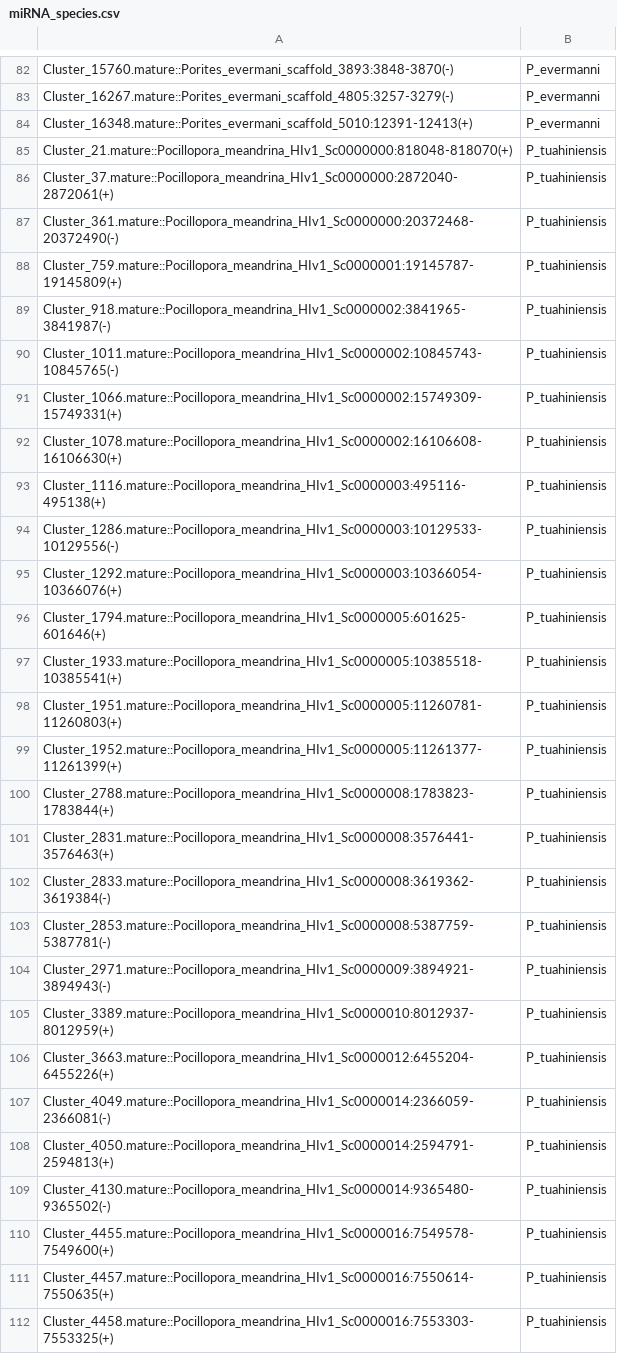
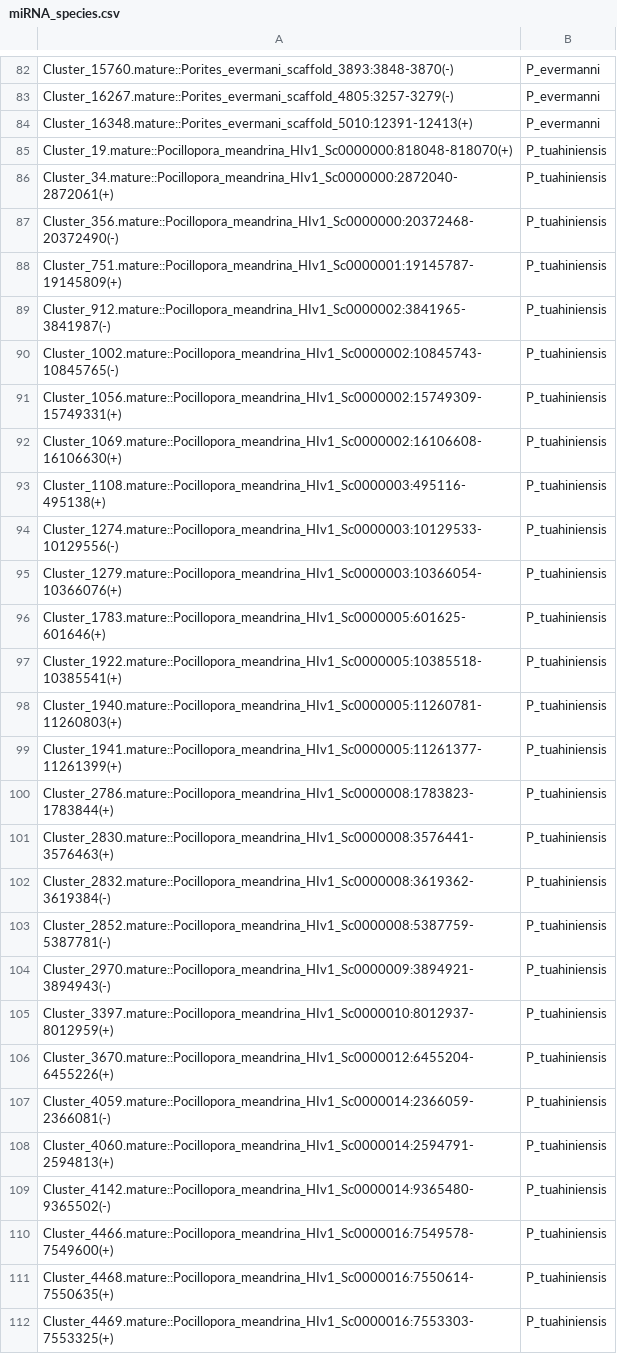
Before and after one commit to urol-e5/deep-dive, a CSV file: DEF-cross-species/output/10-shortRNA-ShortStack-comparison/miRNA_species.csv, drawn as a sheet; only a part is shown, gaps mark what is left out; the diff covers the shown part only.

Commit message:
rerun with updated Pmea Shortstack output

```diff
--- a/DEF-cross-species/output/10-shortRNA-ShortStack-comparison/miRNA_species.csv
+++ b/DEF-cross-species/output/10-shortRNA-ShortStack-comparison/miRNA_species.csv
@@ -84,29 +84,29 @@ Cluster_16267.mature::Porites_evermani_scaffold_4805:3257-3279(-),P_evermanni
 Cluster_16348.mature::Porites_evermani_scaffold_5010:12391-12413(+),P_evermanni
-Cluster_21.mature::Pocillopora_meandrina_HIv1_Sc0000000:818048-818070(+),P_tuahiniensis
-Cluster_37.mature::Pocillopora_meandrina_HIv1_Sc0000000:2872040-2872061(+),P_tuahiniensis
-Cluster_361.mature::Pocillopora_meandrina_HIv1_Sc0000000:20372468-20372490(-),P_tuahiniensis
-Cluster_759.mature::Pocillopora_meandrina_HIv1_Sc0000001:19145787-19145809(+),P_tuahiniensis
-Cluster_918.mature::Pocillopora_meandrina_HIv1_Sc0000002:3841965-3841987(-),P_tuahiniensis
-Cluster_1011.mature::Pocillopora_meandrina_HIv1_Sc0000002:10845743-10845765(-),P_tuahiniensis
-Cluster_1066.mature::Pocillopora_meandrina_HIv1_Sc0000002:15749309-15749331(+),P_tuahiniensis
-Cluster_1078.mature::Pocillopora_meandrina_HIv1_Sc0000002:16106608-16106630(+),P_tuahiniensis
-Cluster_1116.mature::Pocillopora_meandrina_HIv1_Sc0000003:495116-495138(+),P_tuahiniensis
-Cluster_1286.mature::Pocillopora_meandrina_HIv1_Sc0000003:10129533-10129556(-),P_tuahiniensis
-Cluster_1292.mature::Pocillopora_meandrina_HIv1_Sc0000003:10366054-10366076(+),P_tuahiniensis
-Cluster_1794.mature::Pocillopora_meandrina_HIv1_Sc0000005:601625-601646(+),P_tuahiniensis
-Cluster_1933.mature::Pocillopora_meandrina_HIv1_Sc0000005:10385518-10385541(+),P_tuahiniensis
-Cluster_1951.mature::Pocillopora_meandrina_HIv1_Sc0000005:11260781-11260803(+),P_tuahiniensis
-Cluster_1952.mature::Pocillopora_meandrina_HIv1_Sc0000005:11261377-11261399(+),P_tuahiniensis
-Cluster_2788.mature::Pocillopora_meandrina_HIv1_Sc0000008:1783823-1783844(+),P_tuahiniensis
-Cluster_2831.mature::Pocillopora_meandrina_HIv1_Sc0000008:3576441-3576463(+),P_tuahiniensis
-Cluster_2833.mature::Pocillopora_meandrina_HIv1_Sc0000008:3619362-3619384(-),P_tuahiniensis
-Cluster_2853.mature::Pocillopora_meandrina_HIv1_Sc0000008:5387759-5387781(-),P_tuahiniensis
-Cluster_2971.mature::Pocillopora_meandrina_HIv1_Sc0000009:3894921-3894943(-),P_tuahiniensis
-Cluster_3389.mature::Pocillopora_meandrina_HIv1_Sc0000010:8012937-8012959(+),P_tuahiniensis
-Cluster_3663.mature::Pocillopora_meandrina_HIv1_Sc0000012:6455204-6455226(+),P_tuahiniensis
-Cluster_4049.mature::Pocillopora_meandrina_HIv1_Sc0000014:2366059-2366081(-),P_tuahiniensis
-Cluster_4050.mature::Pocillopora_meandrina_HIv1_Sc0000014:2594791-2594813(+),P_tuahiniensis
-Cluster_4130.mature::Pocillopora_meandrina_HIv1_Sc0000014:9365480-9365502(-),P_tuahiniensis
-Cluster_4455.mature::Pocillopora_meandrina_HIv1_Sc0000016:7549578-7549600(+),P_tuahiniensis
-Cluster_4457.mature::Pocillopora_meandrina_HIv1_Sc0000016:7550614-7550635(+),P_tuahiniensis
-Cluster_4458.mature::Pocillopora_meandrina_HIv1_Sc0000016:7553303-7553325(+),P_tuahiniensis
+Cluster_19.mature::Pocillopora_meandrina_HIv1_Sc0000000:818048-818070(+),P_tuahiniensis
+Cluster_34.mature::Pocillopora_meandrina_HIv1_Sc0000000:2872040-2872061(+),P_tuahiniensis
+Cluster_356.mature::Pocillopora_meandrina_HIv1_Sc0000000:20372468-20372490(-),P_tuahiniensis
+Cluster_751.mature::Pocillopora_meandrina_HIv1_Sc0000001:19145787-19145809(+),P_tuahiniensis
+Cluster_912.mature::Pocillopora_meandrina_HIv1_Sc0000002:3841965-3841987(-),P_tuahiniensis
+Cluster_1002.mature::Pocillopora_meandrina_HIv1_Sc0000002:10845743-10845765(-),P_tuahiniensis
+Cluster_1056.mature::Pocillopora_meandrina_HIv1_Sc0000002:15749309-15749331(+),P_tuahiniensis
+Cluster_1069.mature::Pocillopora_meandrina_HIv1_Sc0000002:16106608-16106630(+),P_tuahiniensis
+Cluster_1108.mature::Pocillopora_meandrina_HIv1_Sc0000003:495116-495138(+),P_tuahiniensis
+Cluster_1274.mature::Pocillopora_meandrina_HIv1_Sc0000003:10129533-10129556(-),P_tuahiniensis
+Cluster_1279.mature::Pocillopora_meandrina_HIv1_Sc0000003:10366054-10366076(+),P_tuahiniensis
+Cluster_1783.mature::Pocillopora_meandrina_HIv1_Sc0000005:601625-601646(+),P_tuahiniensis
+Cluster_1922.mature::Pocillopora_meandrina_HIv1_Sc0000005:10385518-10385541(+),P_tuahiniensis
+Cluster_1940.mature::Pocillopora_meandrina_HIv1_Sc0000005:11260781-11260803(+),P_tuahiniensis
+Cluster_1941.mature::Pocillopora_meandrina_HIv1_Sc0000005:11261377-11261399(+),P_tuahiniensis
+Cluster_2786.mature::Pocillopora_meandrina_HIv1_Sc0000008:1783823-1783844(+),P_tuahiniensis
+Cluster_2830.mature::Pocillopora_meandrina_HIv1_Sc0000008:3576441-3576463(+),P_tuahiniensis
+Cluster_2832.mature::Pocillopora_meandrina_HIv1_Sc0000008:3619362-3619384(-),P_tuahiniensis
+Cluster_2852.mature::Pocillopora_meandrina_HIv1_Sc0000008:5387759-5387781(-),P_tuahiniensis
+Cluster_2970.mature::Pocillopora_meandrina_HIv1_Sc0000009:3894921-3894943(-),P_tuahiniensis
+Cluster_3397.mature::Pocillopora_meandrina_HIv1_Sc0000010:8012937-8012959(+),P_tuahiniensis
+Cluster_3670.mature::Pocillopora_meandrina_HIv1_Sc0000012:6455204-6455226(+),P_tuahiniensis
+Cluster_4059.mature::Pocillopora_meandrina_HIv1_Sc0000014:2366059-2366081(-),P_tuahiniensis
+Cluster_4060.mature::Pocillopora_meandrina_HIv1_Sc0000014:2594791-2594813(+),P_tuahiniensis
+Cluster_4142.mature::Pocillopora_meandrina_HIv1_Sc0000014:9365480-9365502(-),P_tuahiniensis
+Cluster_4466.mature::Pocillopora_meandrina_HIv1_Sc0000016:7549578-7549600(+),P_tuahiniensis
+Cluster_4468.mature::Pocillopora_meandrina_HIv1_Sc0000016:7550614-7550635(+),P_tuahiniensis
+Cluster_4469.mature::Pocillopora_meandrina_HIv1_Sc0000016:7553303-7553325(+),P_tuahiniensis
```
Also changed, not shown: 1 added row and 8 edited cells elsewhere in this file, 34 other files.
